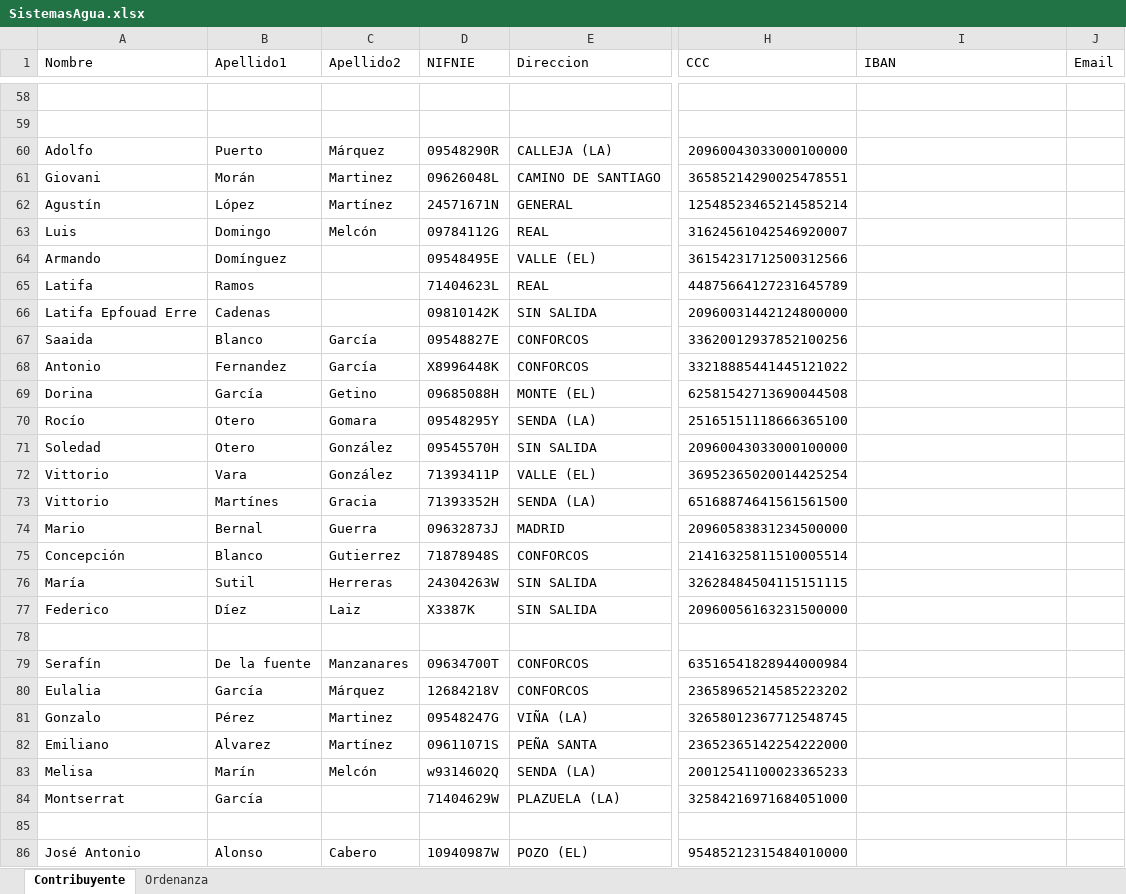
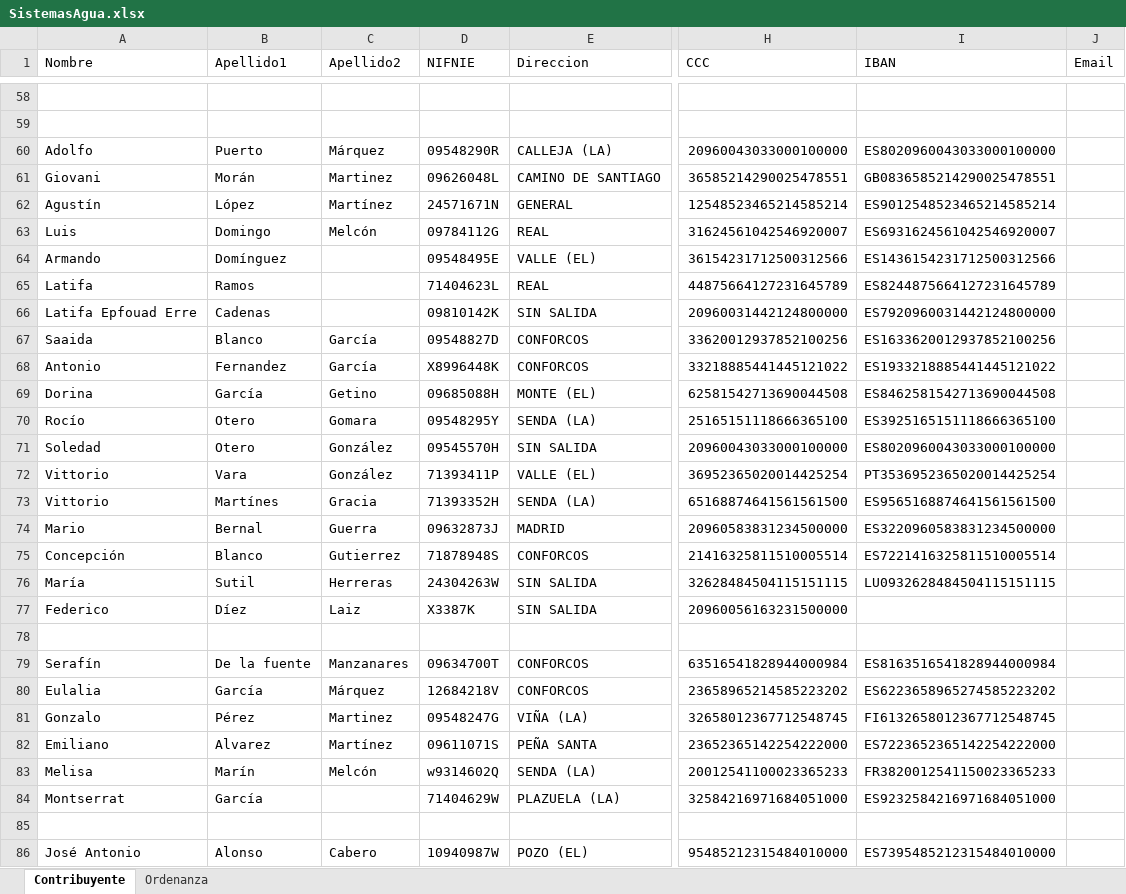
Before and after one commit to Whxismou1/SIS2-PracticaV-NIFAndCCCSystem, an Excel workbook: resources/SistemasAgua.xlsx, sheet Contribuyente, drawn as a sheet; only a part is shown, gaps mark what is left out; values as stored, in another font and other column widths than the file's, no borders; the diff covers the shown part only; the diff names each change by its address in the sheet, - before the commit and + after, or states it on an @@ line.

```diff
--- a/resources/SistemasAgua.xlsx (sheet Contribuyente)
+++ b/resources/SistemasAgua.xlsx (sheet Contribuyente)
-I60 (IBAN): (empty)
+I60 (IBAN): ES8020960043033000100000
-I61 (IBAN): (empty)
+I61 (IBAN): GB0836585214290025478551
-I62 (IBAN): (empty)
+I62 (IBAN): ES9012548523465214585214
-I63 (IBAN): (empty)
+I63 (IBAN): ES6931624561042546920007
-I64 (IBAN): (empty)
+I64 (IBAN): ES1436154231712500312566
-I65 (IBAN): (empty)
+I65 (IBAN): ES8244875664127231645789
-I66 (IBAN): (empty)
+I66 (IBAN): ES7920960031442124800000
-D67 (NIFNIE): 09548827E
+D67 (NIFNIE): 09548827D
-I67 (IBAN): (empty)
+I67 (IBAN): ES1633620012937852100256
-I68 (IBAN): (empty)
+I68 (IBAN): ES1933218885441445121022
-I69 (IBAN): (empty)
+I69 (IBAN): ES8462581542713690044508
-I70 (IBAN): (empty)
+I70 (IBAN): ES3925165151118666365100
-I71 (IBAN): (empty)
+I71 (IBAN): ES8020960043033000100000
-I72 (IBAN): (empty)
+I72 (IBAN): PT3536952365020014425254
-I73 (IBAN): (empty)
+I73 (IBAN): ES9565168874641561561500
-I74 (IBAN): (empty)
+I74 (IBAN): ES3220960583831234500000
-I75 (IBAN): (empty)
+I75 (IBAN): ES7221416325811510005514
-I76 (IBAN): (empty)
+I76 (IBAN): LU0932628484504115151115
-I79 (IBAN): (empty)
+I79 (IBAN): ES8163516541828944000984
-I80 (IBAN): (empty)
+I80 (IBAN): ES6223658965274585223202
-I81 (IBAN): (empty)
+I81 (IBAN): FI6132658012367712548745
-I82 (IBAN): (empty)
+I82 (IBAN): ES7223652365142254222000
-I83 (IBAN): (empty)
+I83 (IBAN): FR3820012541150023365233
-I84 (IBAN): (empty)
+I84 (IBAN): ES9232584216971684051000
-I86 (IBAN): (empty)
+I86 (IBAN): ES7395485212315484010000
```
Also changed, not shown: 1 added row, 1 removed row and 72 edited cells elsewhere in this sheet, 14 other files.
